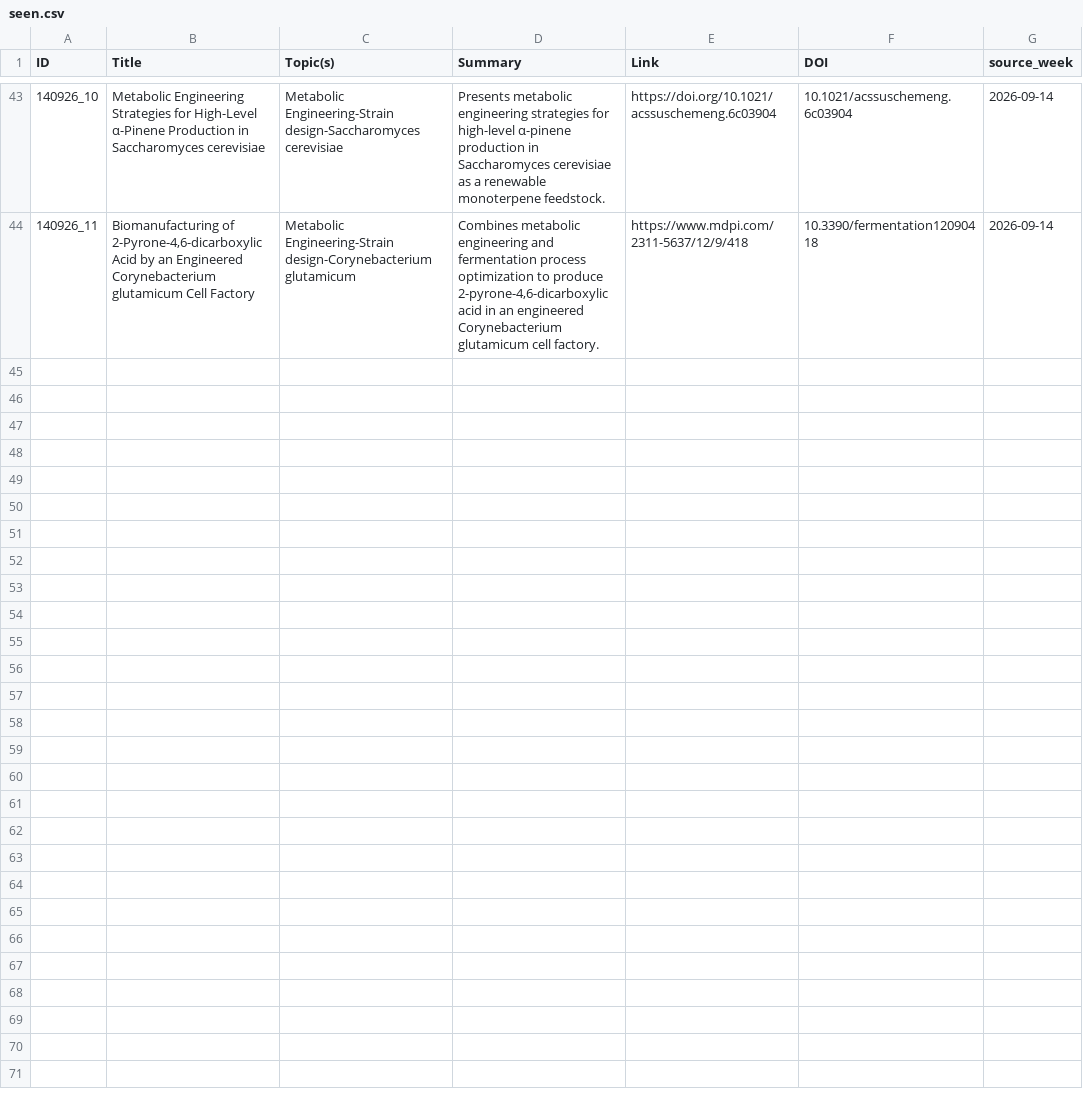
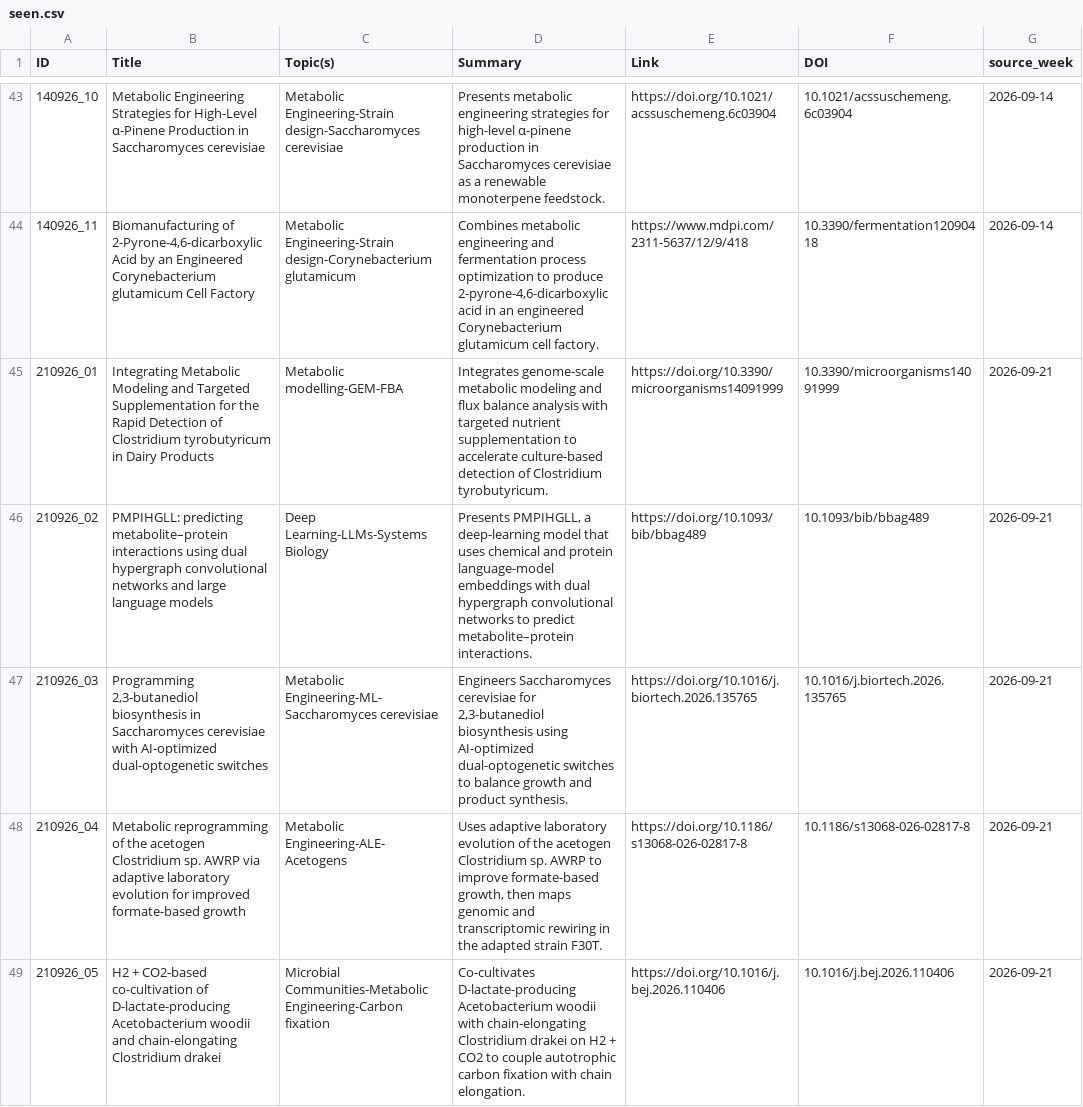
Before and after one commit to extrevaro/paper-base, a CSV file: inbox/seen.csv, drawn as a sheet; only a part is shown, gaps mark what is left out; the diff covers the shown part only; the diff names each change by its address in the sheet, - before the commit and + after, or states it on an @@ line.

```diff
--- a/inbox/seen.csv
+++ b/inbox/seen.csv
+row 45: 210926_01 | Integrating Metabolic Modeling and Targeted Supplementation for the Rapid Detection of Clostridium tyrobutyricum in Dairy Products | Metabolic modelling-GEM-FBA | Integrates genome-scale metabolic modeling and flux balance analysis with targeted nutrient supplementation to accelerate culture-based detection of Clostridium tyrobutyricum. | https://doi.org/10.3390/microorganisms14091999 | 10.3390/microorganisms14091999 | 2026-09-21
+row 46: 210926_02 | PMPIHGLL: predicting metabolite–protein interactions using dual hypergraph convolutional networks and large language models | Deep Learning-LLMs-Systems Biology | Presents PMPIHGLL, a deep-learning model that uses chemical and protein language-model embeddings with dual hypergraph convolutional networks to predict metabolite–protein interactions. | https://doi.org/10.1093/bib/bbag489 | 10.1093/bib/bbag489 | 2026-09-21
+row 47: 210926_03 | Programming 2,3-butanediol biosynthesis in Saccharomyces cerevisiae with AI-optimized dual-optogenetic switches | Metabolic Engineering-ML-Saccharomyces cerevisiae | Engineers Saccharomyces cerevisiae for 2,3-butanediol biosynthesis using AI-optimized dual-optogenetic switches to balance growth and product synthesis. | https://doi.org/10.1016/j.biortech.2026.135765 | 10.1016/j.biortech.2026.135765 | 2026-09-21
+row 48: 210926_04 | Metabolic reprogramming of the acetogen Clostridium sp. AWRP via adaptive laboratory evolution for improved formate-based growth | Metabolic Engineering-ALE-Acetogens | Uses adaptive laboratory evolution of the acetogen Clostridium sp. AWRP to improve formate-based growth, then maps genomic and transcriptomic rewiring in the adapted strain F30T. | https://doi.org/10.1186/s13068-026-02817-8 | 10.1186/s13068-026-02817-8 | 2026-09-21
+row 49: 210926_05 | H2 + CO2-based co-cultivation of D-lactate-producing Acetobacterium woodii and chain-elongating Clostridium drakei | Microbial Communities-Metabolic Engineering-Carbon fixation | Co-cultivates D-lactate-producing Acetobacterium woodii with chain-elongating Clostridium drakei on H2 + CO2 to couple autotrophic carbon fixation with chain elongation. | https://doi.org/10.1016/j.bej.2026.110406 | 10.1016/j.bej.2026.110406 | 2026-09-21
```
Also changed, not shown: 5 added rows elsewhere in this file, 1 other file.
